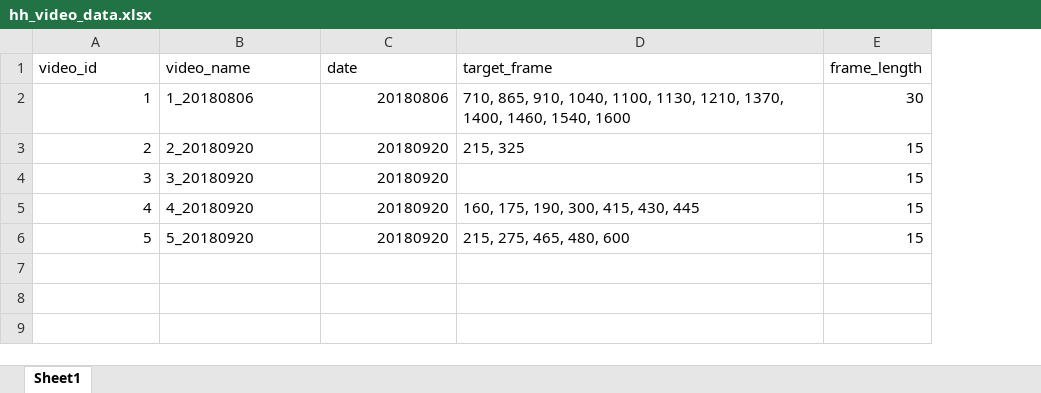
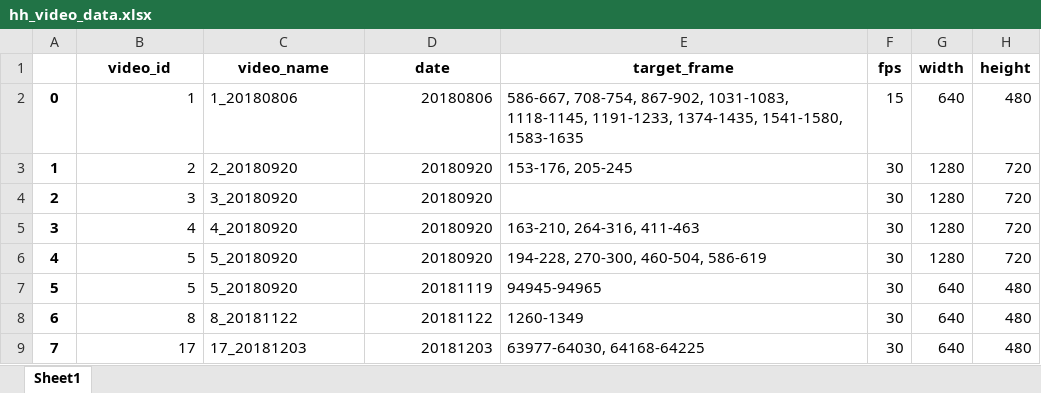
Before and after one commit to minjeekim00/handhygiene, an Excel workbook: hh_video_data.xlsx, sheet Sheet1, drawn as a sheet; values as stored, in another font and other column widths than the file's, no borders; removed rows and columns are numbered as before the commit, all else as after; the diff names each change by its address in the sheet, - before the commit and + after, or states it on an @@ line.

```diff
--- a/hh_video_data.xlsx (sheet Sheet1)
+++ b/hh_video_data.xlsx (sheet Sheet1)
+column A, rows 2-6: 0 | 1 | 2 | 3 | 4
-column E (frame_length), rows 2-6: 30 | 15 | 15 | 15 | 15
+column F (fps), rows 2-6: 15 | 30 | 30 | 30 | 30
+column G (width), rows 2-6: 640 | 1280 | 1280 | 1280 | 1280
+column H (height), rows 2-6: 480 | 720 | 720 | 720 | 720
@@ B1:E1 bold: off → on, alignment: left → center @@
-E2 (target_frame): 710, 865, 910, 1040, 1100, 1130, 1210, 1370, 1400, 1460, 1540, 1600
+E2 (target_frame): 586-667, 708-754, 867-902, 1031-1083, 1118-1145, 1191-1233, 1374-1435, 1541-1580, 1583-1635
-E3 (target_frame): 215, 325
+E3 (target_frame): 153-176, 205-245
-E5 (target_frame): 160, 175, 190, 300, 415, 430, 445
+E5 (target_frame): 163-210, 264-316, 411-463
-E6 (target_frame): 215, 275, 465, 480, 600
+E6 (target_frame): 194-228, 270-300, 460-504, 586-619
+row 7: 5 | 5 | 5_20180920 | 20181119 | 94945-94965 | 30 | 640 | 480
+row 8: 6 | 8 | 8_20181122 | 20181122 | 1260-1349 | 30 | 640 | 480
+row 9: 7 | 17 | 17_20181203 | 20181203 | 63977-64030, 64168-64225 | 30 | 640 | 480
```
Also changed, not shown: 2 other files.
